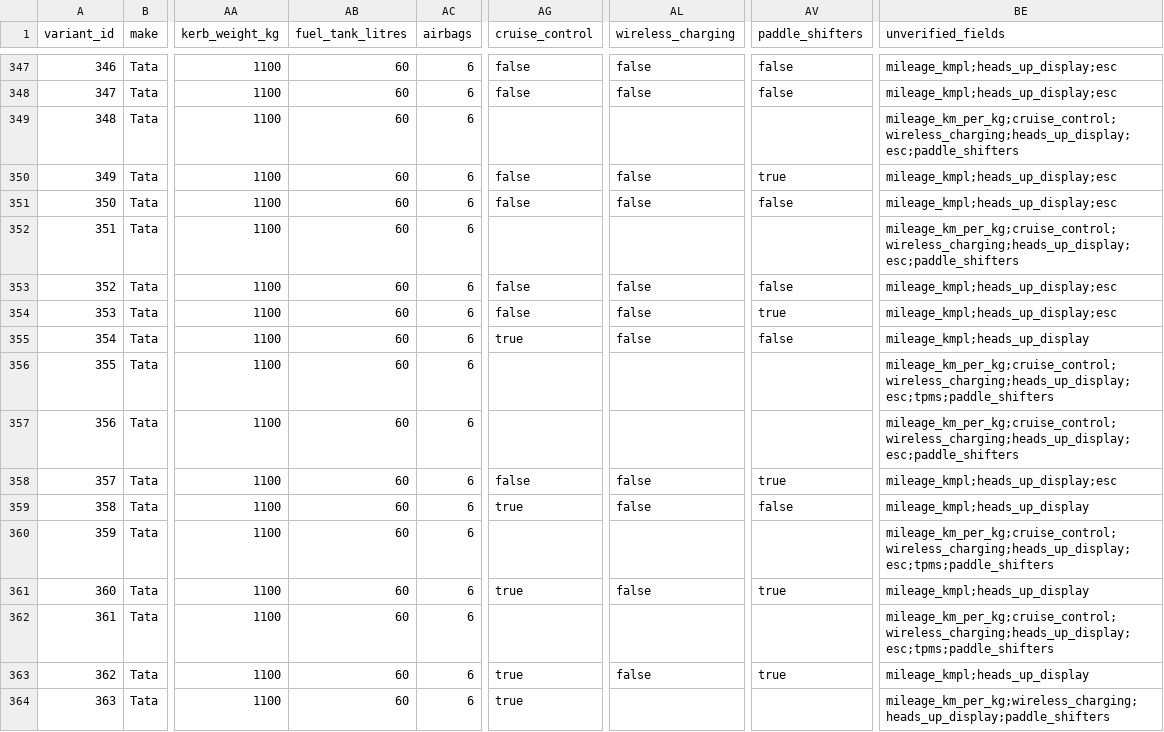
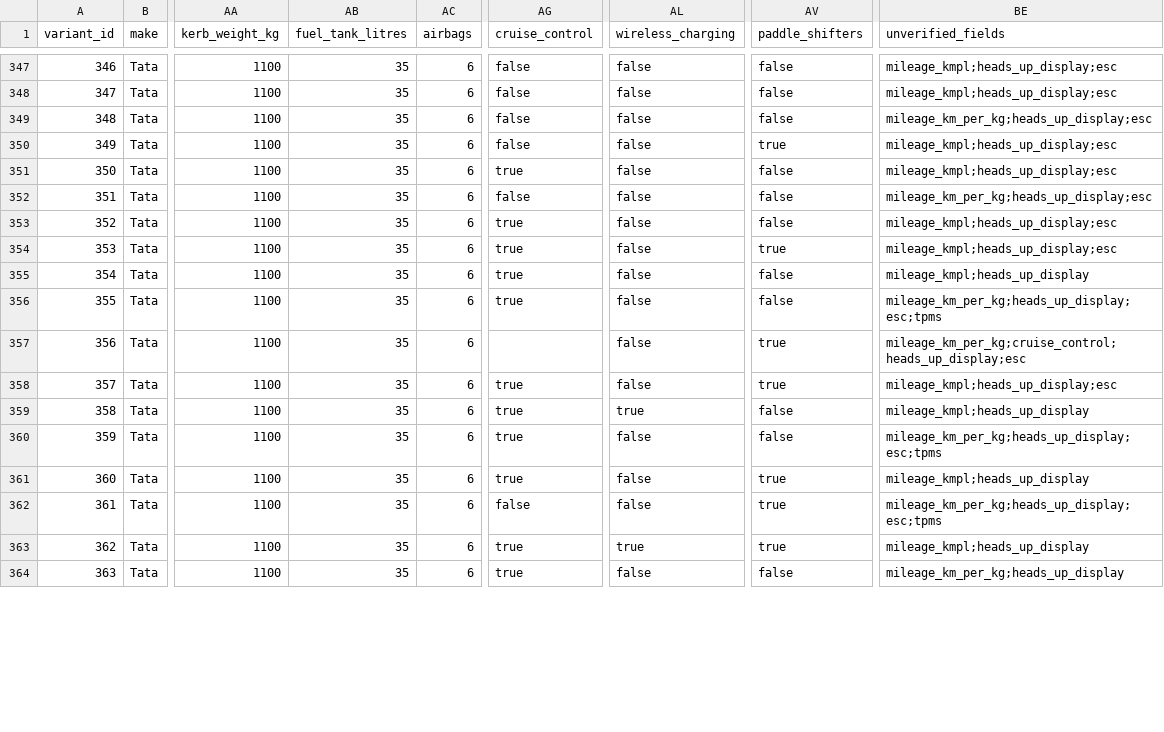
Before and after one commit to ShaikYaseenBasha578/Smart-Car-Recommendation-Engine, a CSV file: data/catalogue.csv, drawn as a sheet; only a part is shown, gaps mark what is left out; the diff covers the shown part only; the diff names each change by its address in the sheet, - before the commit and + after, or states it on an @@ line.

```diff
--- a/data/catalogue.csv
+++ b/data/catalogue.csv
-AB347:AB364 (fuel_tank_litres): 60
+AB347:AB364 (fuel_tank_litres): 35
-AG349 (cruise_control): (empty)
+AG349 (cruise_control): false
-AL349 (wireless_charging): (empty)
+AL349 (wireless_charging): false
-AV349 (paddle_shifters): (empty)
+AV349 (paddle_shifters): false
-BE349 (unverified_fields): mileage_km_per_kg;cruise_control;wireless_charging;heads_up_display;esc;paddle_shifters
+BE349 (unverified_fields): mileage_km_per_kg;heads_up_display;esc
-AG351 (cruise_control): false
+AG351 (cruise_control): true
-AG352 (cruise_control): (empty)
+AG352 (cruise_control): false
-AL352 (wireless_charging): (empty)
+AL352 (wireless_charging): false
-AV352 (paddle_shifters): (empty)
+AV352 (paddle_shifters): false
-BE352 (unverified_fields): mileage_km_per_kg;cruise_control;wireless_charging;heads_up_display;esc;paddle_shifters
+BE352 (unverified_fields): mileage_km_per_kg;heads_up_display;esc
-AG353:AG354 (cruise_control): false
+AG353:AG354 (cruise_control): true
-AG356 (cruise_control): (empty)
+AG356 (cruise_control): true
-AL356:AL357 (wireless_charging): (empty)
+AL356:AL357 (wireless_charging): false
-AV356 (paddle_shifters): (empty)
+AV356 (paddle_shifters): false
-BE356 (unverified_fields): mileage_km_per_kg;cruise_control;wireless_charging;heads_up_display;esc;tpms;paddle_shifters
+BE356 (unverified_fields): mileage_km_per_kg;heads_up_display;esc;tpms
-AV357 (paddle_shifters): (empty)
+AV357 (paddle_shifters): true
-BE357 (unverified_fields): mileage_km_per_kg;cruise_control;wireless_charging;heads_up_display;esc;paddle_shifters
+BE357 (unverified_fields): mileage_km_per_kg;cruise_control;heads_up_display;esc
-AG358 (cruise_control): false
+AG358 (cruise_control): true
-AL359 (wireless_charging): false
+AL359 (wireless_charging): true
-AG360 (cruise_control): (empty)
+AG360 (cruise_control): true
-AL360 (wireless_charging): (empty)
+AL360 (wireless_charging): false
-AV360 (paddle_shifters): (empty)
+AV360 (paddle_shifters): false
-BE360 (unverified_fields): mileage_km_per_kg;cruise_control;wireless_charging;heads_up_display;esc;tpms;paddle_shifters
+BE360 (unverified_fields): mileage_km_per_kg;heads_up_display;esc;tpms
-AG362 (cruise_control): (empty)
+AG362 (cruise_control): false
-AL362 (wireless_charging): (empty)
+AL362 (wireless_charging): false
-AV362 (paddle_shifters): (empty)
+AV362 (paddle_shifters): true
-BE362 (unverified_fields): mileage_km_per_kg;cruise_control;wireless_charging;heads_up_display;esc;tpms;paddle_shifters
+BE362 (unverified_fields): mileage_km_per_kg;heads_up_display;esc;tpms
-AL363 (wireless_charging): false
+AL363 (wireless_charging): true
-AL364 (wireless_charging): (empty)
+AL364 (wireless_charging): false
-AV364 (paddle_shifters): (empty)
+AV364 (paddle_shifters): false
-BE364 (unverified_fields): mileage_km_per_kg;wireless_charging;heads_up_display;paddle_shifters
+BE364 (unverified_fields): mileage_km_per_kg;heads_up_display
```
Also changed, not shown: 99 edited cells elsewhere in this file, 1 other file.
